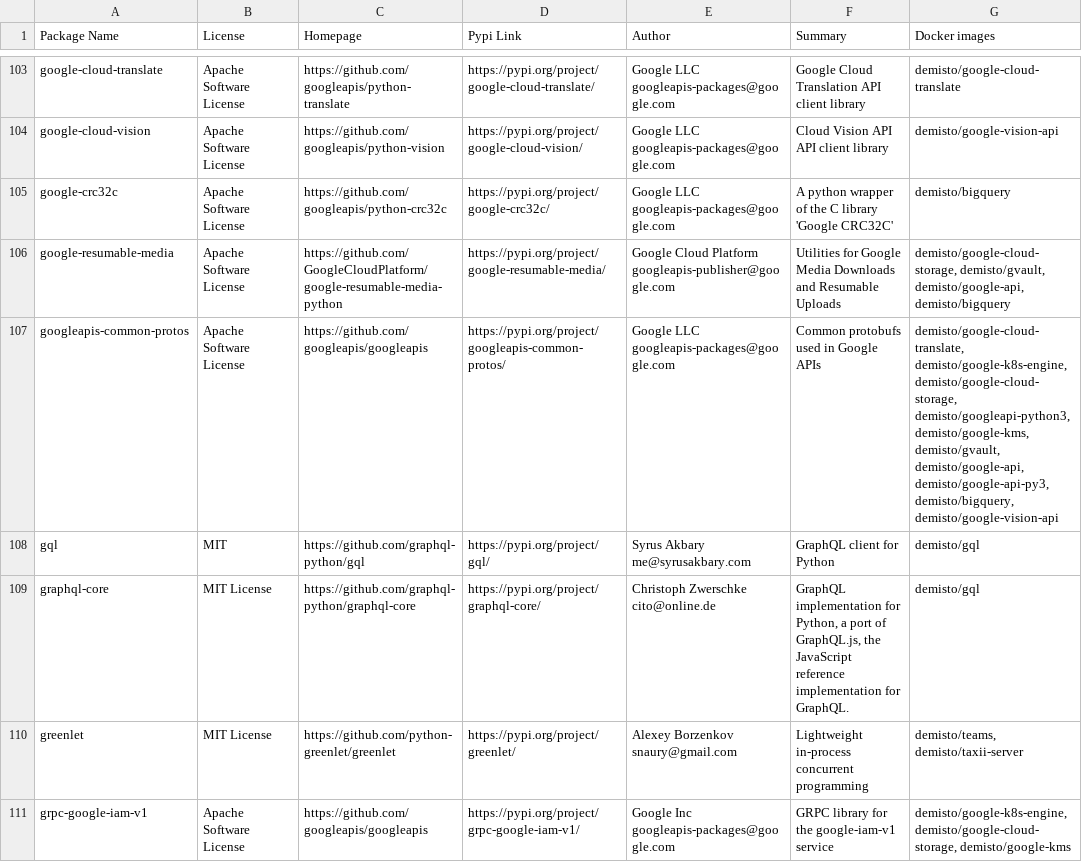
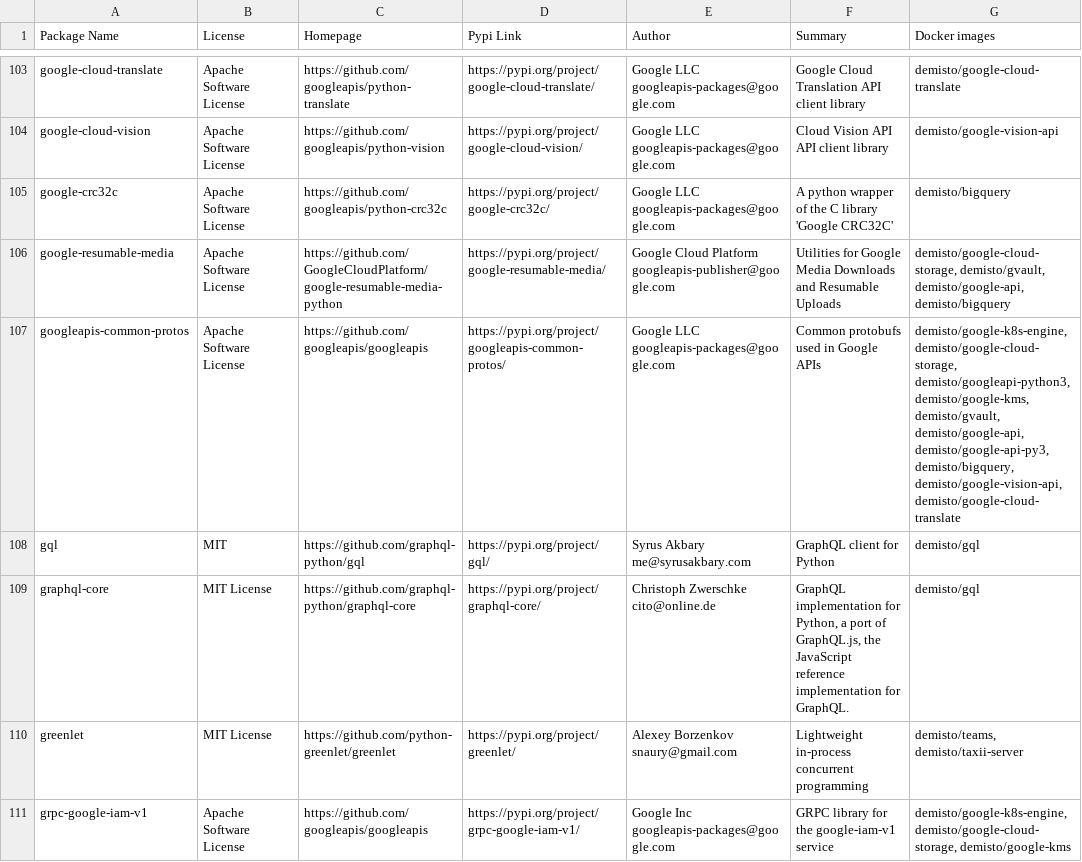
Before and after one commit to wstinkens/dockerfiles, a CSV file: used_packages.csv, drawn as a sheet; only a part is shown, gaps mark what is left out; the diff covers the shown part only.

Commit message:
Tue Aug  4 01:02:34 UTC 2020: automatic docker repository update

```diff
--- a/used_packages.csv
+++ b/used_packages.csv
@@ -106,3 +106,3 @@ google-crc32c,Apache Software License,https://github.com/googleapis/python-crc32
 google-resumable-media,Apache Software License,https://github.com/GoogleCloudPlatform/google-resumable-media-python,https://pypi.org/project/google-resumable-media/,Google Cloud Platform googleapis-publisher@google.com,Utilities for Google Media Downloads and Resumable Uploads,"demisto/google-cloud-storage, demisto/gvault, demisto/google-api, demisto/bigquery"
-googleapis-common-protos,Apache Software License,https://github.com/googleapis/googleapis,https://pypi.org/project/googleapis-common-protos/,Google LLC googleapis-packages@google.com,Common protobufs used in Google APIs,"demisto/google-cloud-translate, demisto/google-k8s-engine, demisto/google-cloud-storage, demisto/googleapi-python3, demisto/google-kms, demisto/gvault, demisto/google-api, demisto/google-api-py3, demisto/bigquery, demisto/google-vision-api"
+googleapis-common-protos,Apache Software License,https://github.com/googleapis/googleapis,https://pypi.org/project/googleapis-common-protos/,Google LLC googleapis-packages@google.com,Common protobufs used in Google APIs,"demisto/google-k8s-engine, demisto/google-cloud-storage, demisto/googleapi-python3, demisto/google-kms, demisto/gvault, demisto/google-api, demisto/google-api-py3, demisto/bigquery, demisto/google-vision-api, demisto/google-cloud-translate"
 gql,MIT,https://github.com/graphql-python/gql,https://pypi.org/project/gql/,Syrus Akbary me@syrusakbary.com,GraphQL client for Python,demisto/gql
```
Also changed, not shown: 49 edited cells elsewhere in this file, 11 other files.
